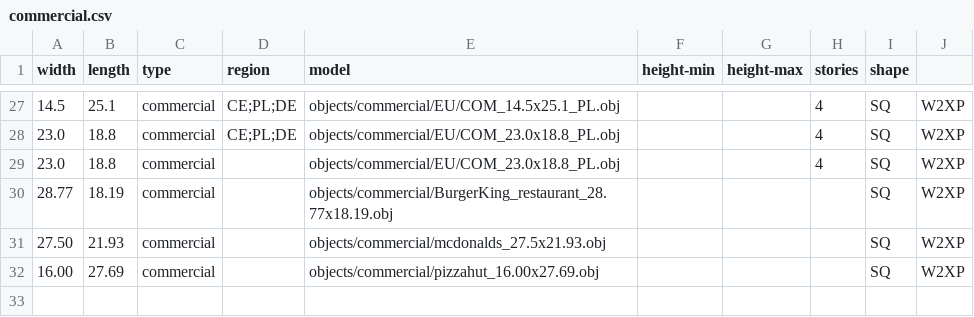
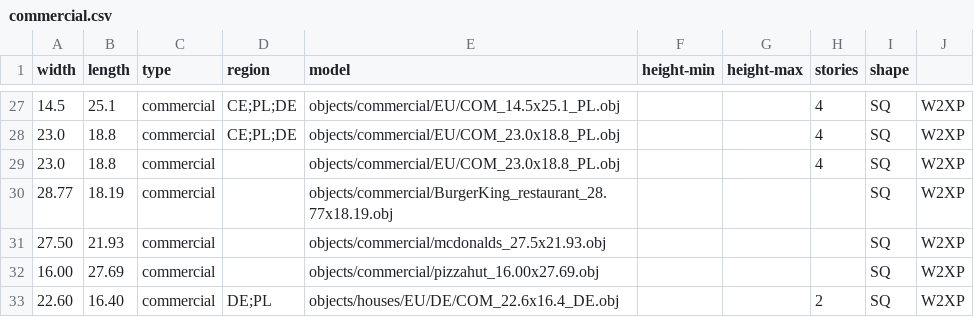
Before and after one commit to gizmosellsbunnys/world-models, a CSV file: commercial.csv, drawn as a sheet; only a part is shown, gaps mark what is left out.

Commit message:
- Added commercial/residential German building

```diff
--- a/commercial.csv
+++ b/commercial.csv
@@ -32 +32,2 @@ width,length,type,region,model,height-min,height-max,stories,shape
 16.00,27.69,commercial,,objects/commercial/pizzahut_16.00x27.69.obj,,,,SQ,W2XP
+22.60,16.40,commercial,DE;PL,objects/houses/EU/DE/COM_22.6x16.4_DE.obj,,,2,SQ,W2XP
```
Also changed, not shown: industrial.csv, residential.csv, 3 other files.
